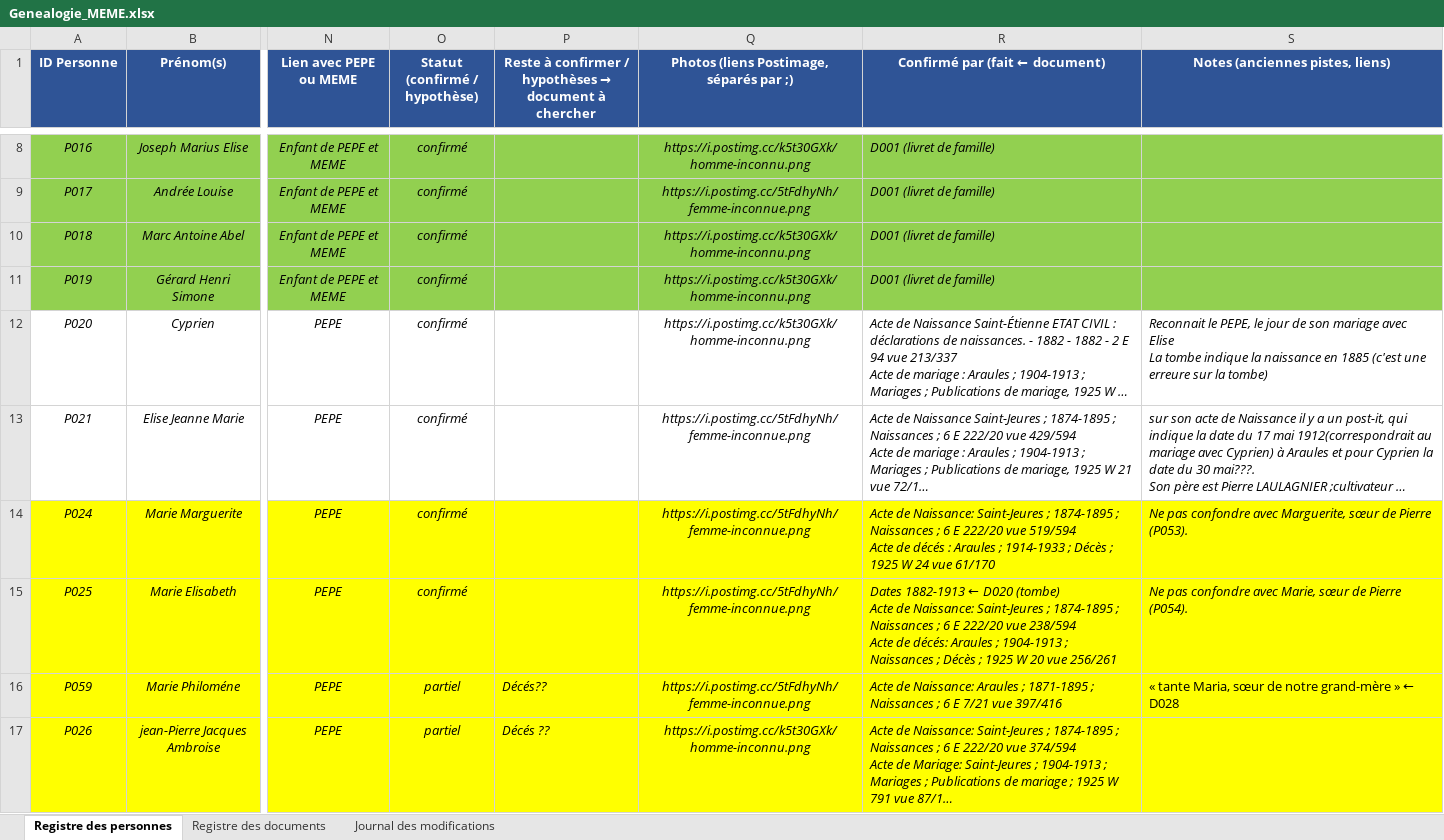
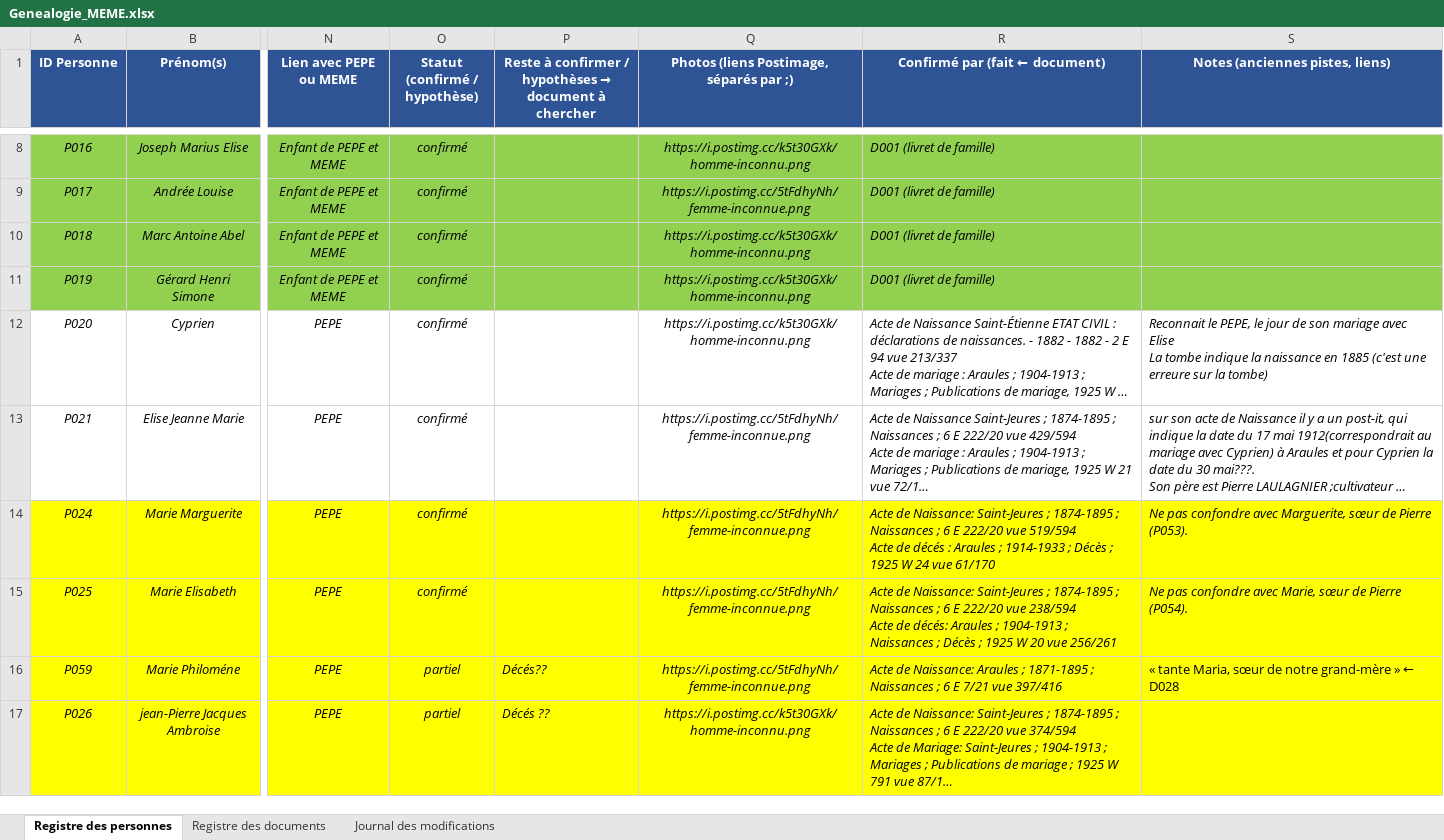
Before and after one commit to les-berthos/les-berthos, an Excel workbook: docs/Genealogie_MEME.xlsx, sheet Registre des personnes, drawn as a sheet; only a part is shown, gaps mark what is left out; long unchanged cells end in …; values as stored, in another font and other column widths than the file's, no borders; conditional formats not drawn; ↵ is a line break in a cell; the diff covers the shown part only; the diff names each change by its address in the sheet, - before the commit and + after, or states it on an @@ line.

Commit message:
netoyage

```diff
--- a/docs/Genealogie_MEME.xlsx (sheet Registre des personnes)
+++ b/docs/Genealogie_MEME.xlsx (sheet Registre des personnes)
-R15 (Confirmé par (fait ← document)): Dates 1882-1913 ← D020 (tombe) ↵ Acte de…
+R15 (Confirmé par (fait ← document)): Acte de…
```
Also changed, not shown: 6 edited cells elsewhere in this sheet.
